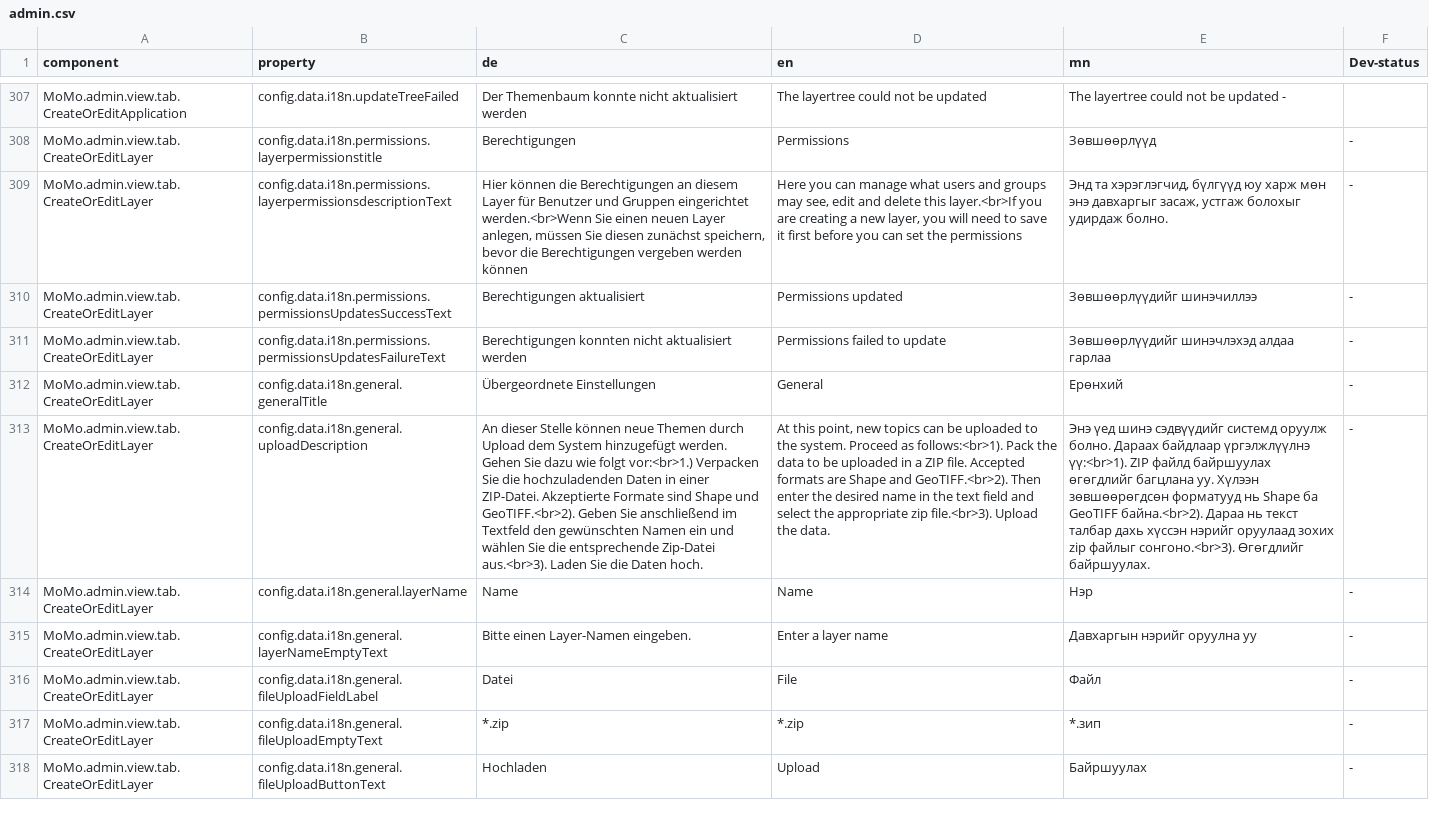
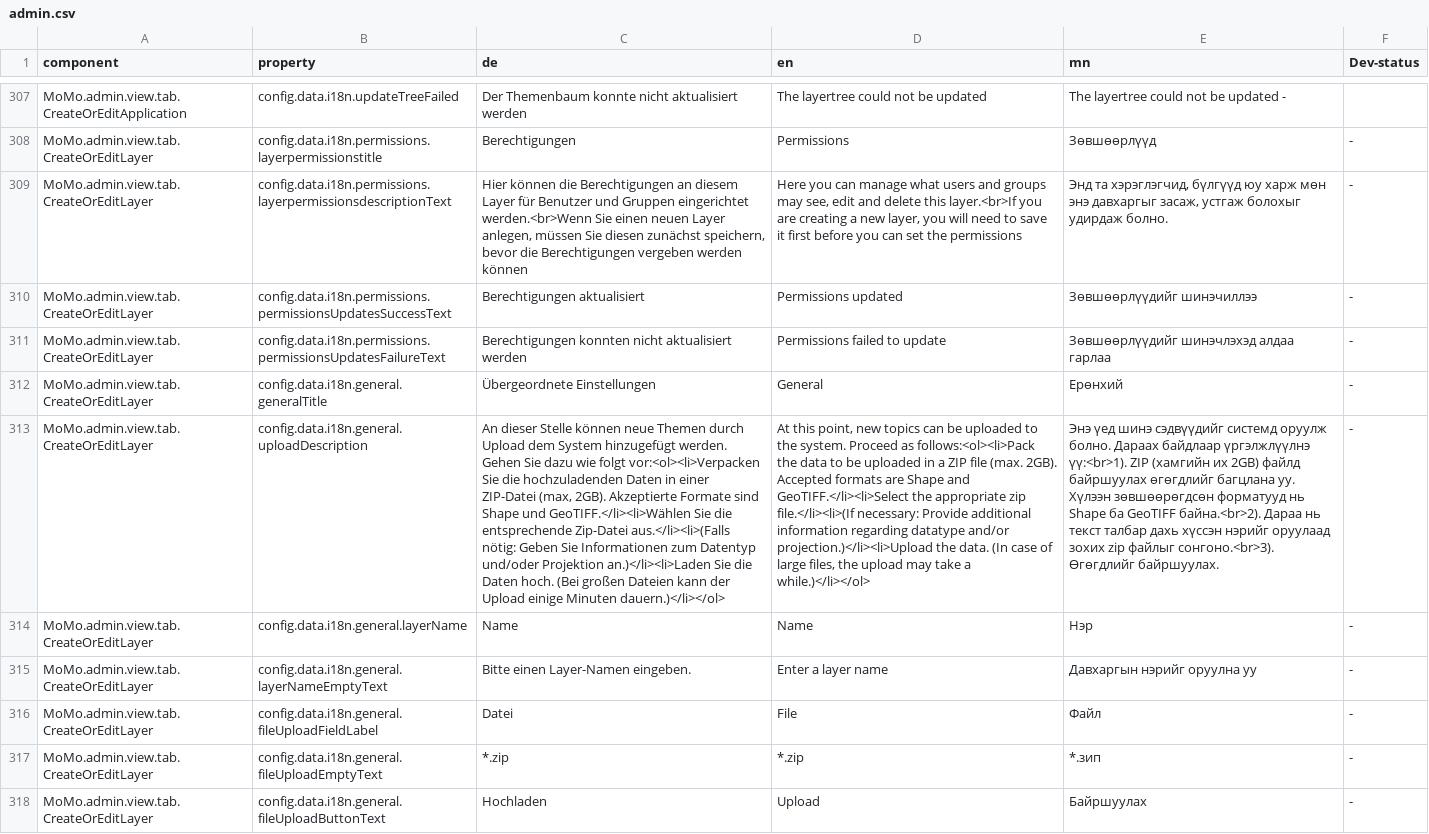
Before and after one commit to terrestris/momo3-backend, a CSV file: src/main/resources/META-INF/locale/admin.csv, drawn as a sheet; only a part is shown, gaps mark what is left out; the diff covers the shown part only; the diff names each change by its address in the sheet, - before the commit and + after, or states it on an @@ line.

```diff
--- a/src/main/resources/META-INF/locale/admin.csv
+++ b/src/main/resources/META-INF/locale/admin.csv
-C313 (de): …wie folgt vor:<br>1.) Verpacken Sie die hochzuladenden Daten in einer ZIP-Datei. Akzeptierte Formate sind Shape und GeoTIFF.<br>2). Geben Sie anschließend im Textfeld den gewünschten Namen ein und wählen Sie die entsprechende Zip-Datei aus.<br>3). Laden Sie die Daten hoch.
+C313 (de): …wie folgt vor:<ol><li>Verpacken Sie die hochzuladenden Daten in einer ZIP-Datei (max, 2GB). Akzeptierte Formate sind Shape und GeoTIFF.</li><li>Wählen Sie die entsprechende Zip-Datei aus.</li><li>(Falls nötig: Geben Sie Informationen zum Datentyp und/oder Projektion an.)</li><li>Laden Sie die Daten hoch. (Bei großen Dateien kann der Upload einige Minuten dauern.)</li></ol>
-D313 (en): …Proceed as follows:<br>1). Pack the data to be uploaded in a ZIP file. Accepted formats are Shape and GeoTIFF.<br>2). Then enter the desired name in the text field and select the appropriate zip file.<br>3). Upload the data.
+D313 (en): …Proceed as follows:<ol><li>Pack the data to be uploaded in a ZIP file (max. 2GB). Accepted formats are Shape and GeoTIFF.</li><li>Select the appropriate zip file.</li><li>(If necessary: Provide additional information regarding datatype and/or projection.)</li><li>Upload the data. (In case of large files, the upload may take a while.)</li></ol>
-E313 (mn): …үү:<br>1). ZIP файлд байршуулах…
+E313 (mn): …үү:<br>1). ZIP (хамгийн их 2GB) файлд байршуулах…
```
Also changed, not shown: 1 added row and 4 edited cells elsewhere in this file, 12 other files.
